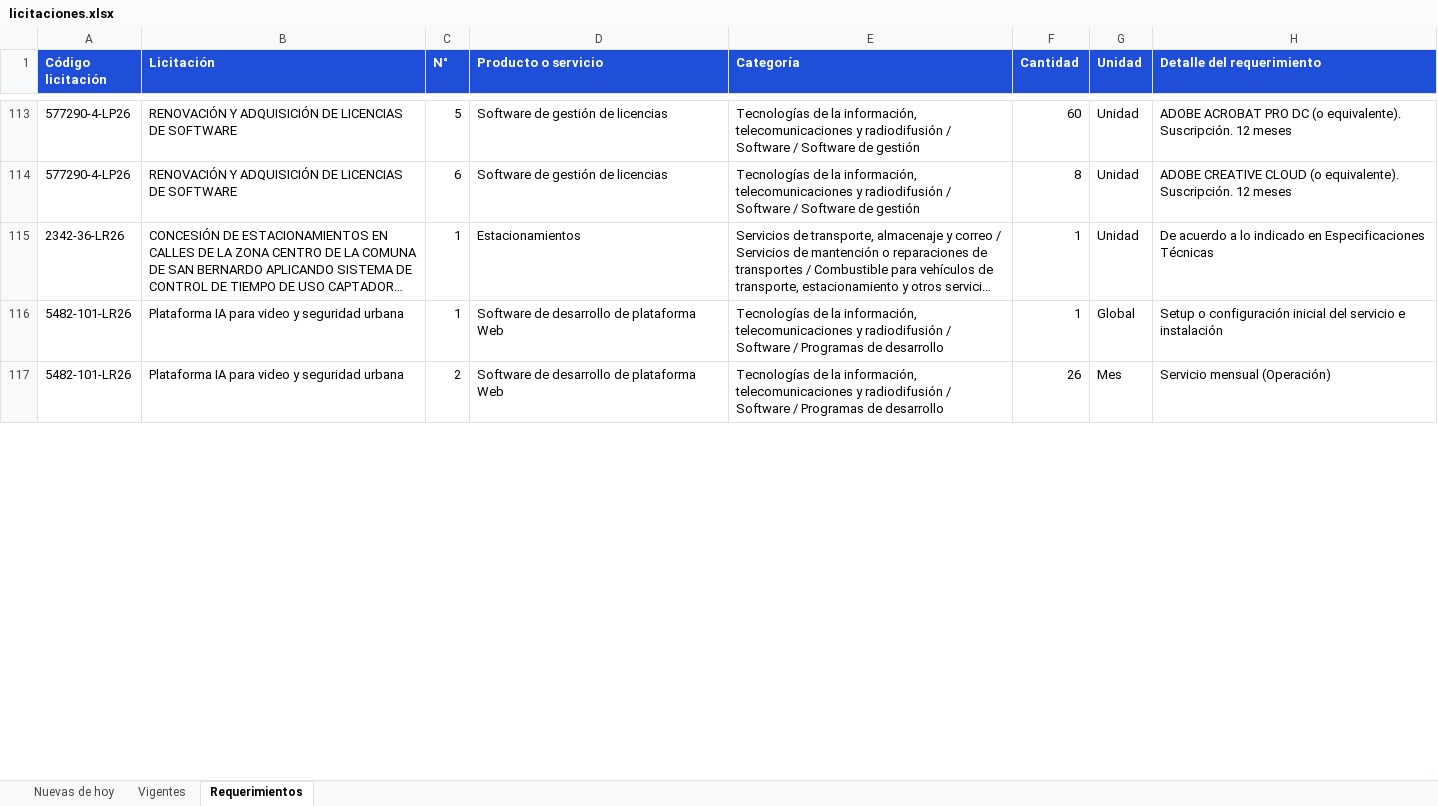
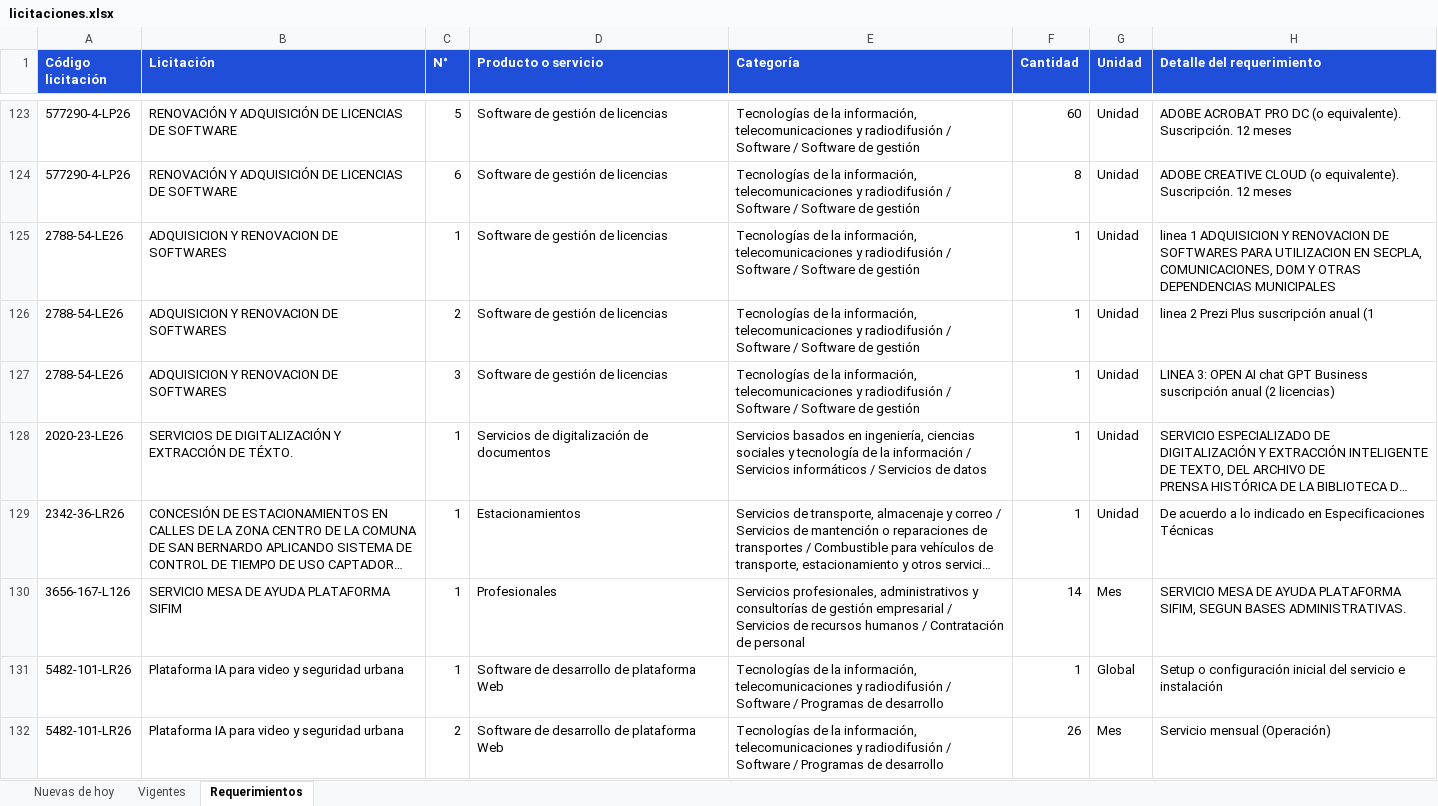
Before and after one commit to annibe/radar-licitaciones, an Excel workbook: web/descargas/licitaciones.xlsx, sheet Requerimientos, drawn as a sheet; only a part is shown, gaps mark what is left out; long unchanged cells end in …; values as stored, in another font and other column widths than the file's, no borders; the diff covers the shown part only; the diff names each change by its address in the sheet, - before the commit and + after, or states it on an @@ line.

```diff
--- a/web/descargas/licitaciones.xlsx (sheet Requerimientos)
+++ b/web/descargas/licitaciones.xlsx (sheet Requerimientos)
+row 125: 2788-54-LE26 | ADQUISICION Y RENOVACION DE SOFTWARES | 1 | Software de gestión de licencias | Tecnologías de la información, telecomunicaciones y radiodifusión / Software / Software de gestión | 1 | Unidad | linea 1 ADQUISICION Y RENOVACION DE SOFTWARES PARA UTILIZACION EN SECPLA, COMUNICACIONES, DOM Y OTRAS DEPENDENCIAS MUNICIPALES
+row 126: 2788-54-LE26 | ADQUISICION Y RENOVACION DE SOFTWARES | 2 | Software de gestión de licencias | Tecnologías de la información, telecomunicaciones y radiodifusión / Software / Software de gestión | 1 | Unidad | linea 2 Prezi Plus suscripción anual (1
+row 127: 2788-54-LE26 | ADQUISICION Y RENOVACION DE SOFTWARES | 3 | Software de gestión de licencias | Tecnologías de la información, telecomunicaciones y radiodifusión / Software / Software de gestión | 1 | Unidad | LINEA 3: OPEN AI chat GPT Business suscripción anual (2 licencias)
@@ row 118 moved to row 128: 2020-23-LE26 @@
+row 130: 3656-167-L126 | SERVICIO MESA DE AYUDA PLATAFORMA SIFIM | 1 | Profesionales | Servicios profesionales, administrativos y consultorías de gestión empresarial / Servicios de recursos humanos / Contratación de personal | 14 | Mes | SERVICIO MESA DE AYUDA PLATAFORMA SIFIM, SEGUN BASES ADMINISTRATIVAS.
```
Also changed, not shown: 19 added rows and 16 moved rows elsewhere in this sheet, sheet Vigentes, sheet Nuevas de hoy, formulas that keep their value, 4 other files.
